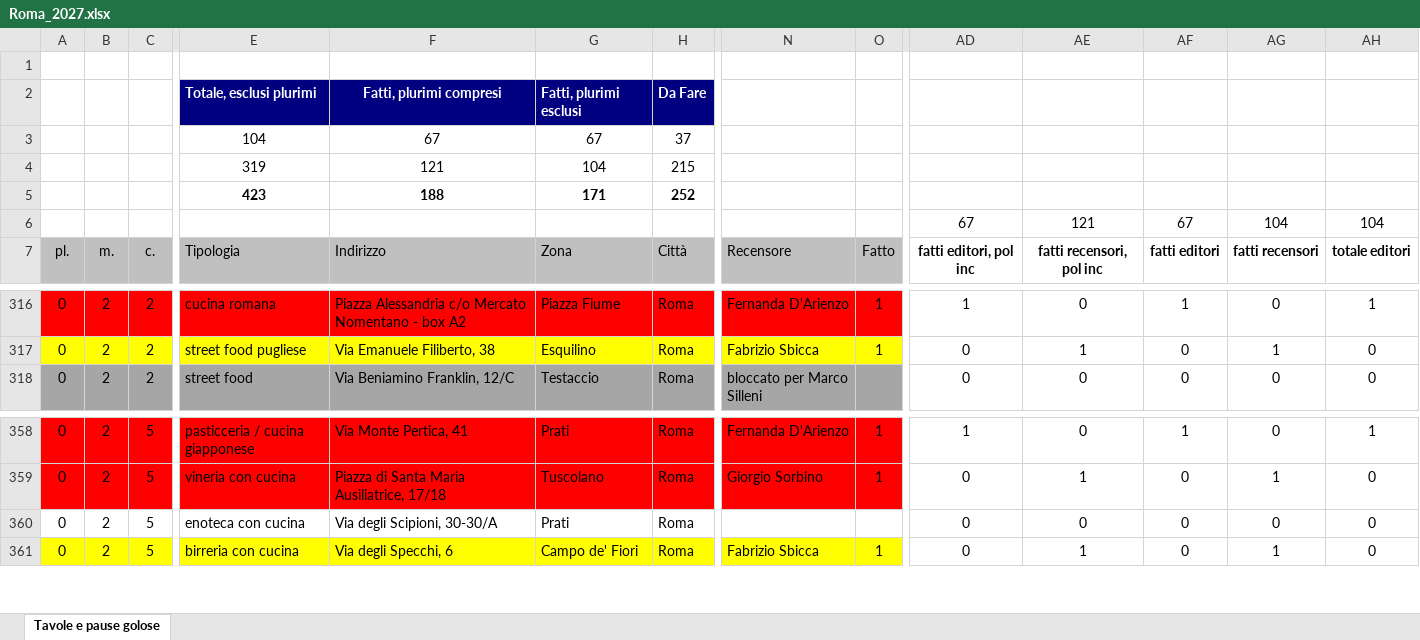
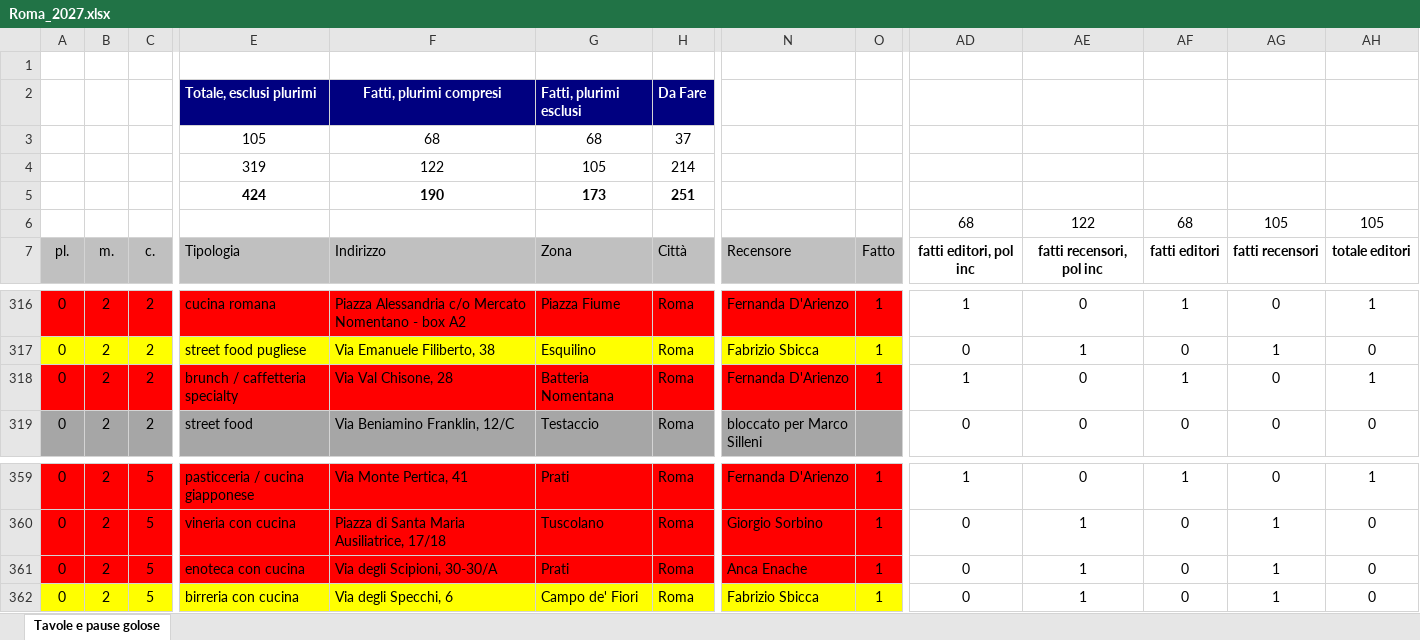
Before and after one commit to pecoraneraeditore/mappa-ristoranti, an Excel workbook: Roma_2027.xlsx, sheet Tavole e pause golose, drawn as a sheet; only a part is shown, gaps mark what is left out; values as stored, in another font and other column widths than the file's, no borders; addresses are those after the commit; rows hold the shown columns only; the diff covers the shown part only; the diff names each change by its address in the sheet, - before the commit and + after, or states it on an @@ line.

```diff
--- a/Roma_2027.xlsx (sheet Tavole e pause golose)
+++ b/Roma_2027.xlsx (sheet Tavole e pause golose)
-E3: 104
+E3: 105
-F3: 67
+F3: 68
-G3: 67
+G3: 68
-F4: 121
+F4: 122
-G4: 104
+G4: 105
-H4: 215
+H4: 214
-E5: 423
+E5: 424
-F5: 188
+F5: 190
-G5: 171
+G5: 173
-H5: 252
+H5: 251
-AD6: 67
+AD6: 68
-AE6: 121
+AE6: 122
-AF6: 67
+AF6: 68
-AG6: 104
+AG6: 105
-AH6: 104
+AH6: 105
+row 318: 0 | 2 | 2 | brunch / caffetteria specialty | Via Val Chisone, 28 | Batteria Nomentana | Roma | Fernanda D'Arienzo | 1 | 1 | 0 | 1 | 0 | 1
-A361:O361 fill: none
+A361:O361 fill: #FF0000
-N361: (empty)
+N361: Anca Enache
-O361: (empty)
+O361: 1
-AE361: 0
+AE361: 1
-AG361: 0
+AG361: 1
```
Also changed, not shown: cell formats elsewhere in this sheet, formulas that keep their value, 3 other files.
